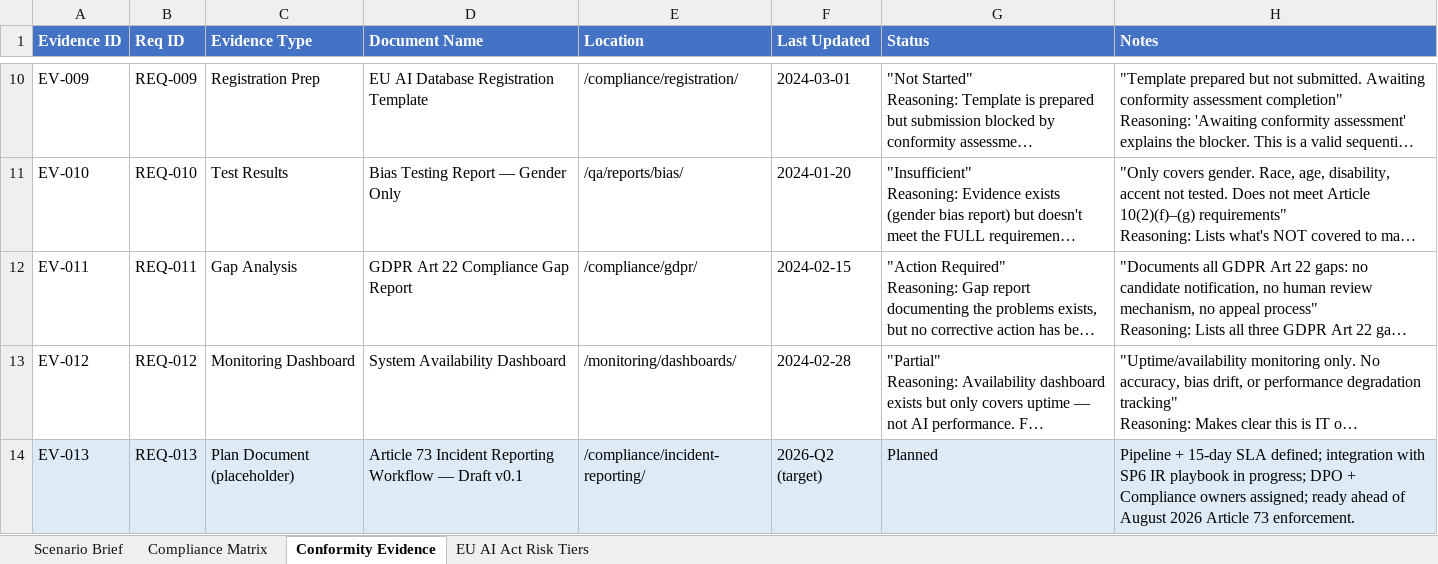
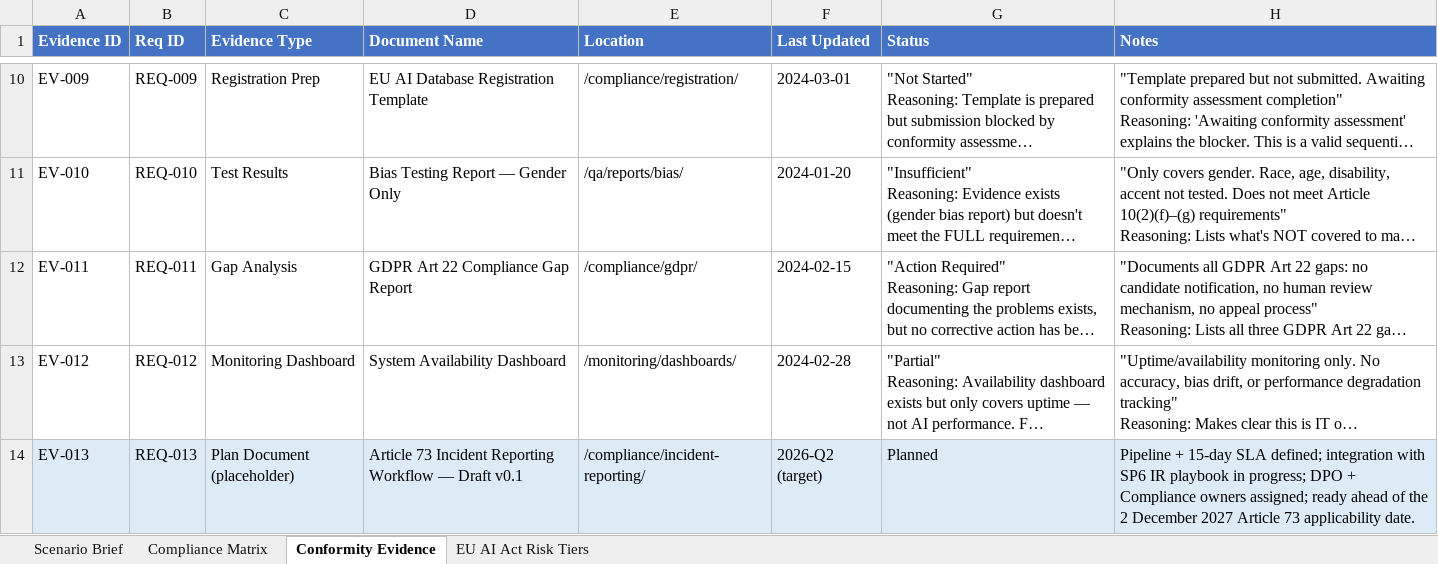
Before and after one commit to udacity/ai-sec-eng-c4-cd15150-sohbet-exercises, an Excel workbook: 04_regulatory-compliance-for-ai-eu-ai-act/exercises/solution/compliance_plan.xlsx, sheet Conformity Evidence, drawn as a sheet; only a part is shown, gaps mark what is left out; long unchanged cells end in …; values as stored, in another font and other column widths than the file's, no borders; the diff names each change by its address in the sheet, - before the commit and + after, or states it on an @@ line.

```diff
--- a/04_regulatory-compliance-for-ai-eu-ai-act/exercises/solution/compliance_plan.xlsx (sheet Conformity Evidence)
+++ b/04_regulatory-compliance-for-ai-eu-ai-act/exercises/solution/compliance_plan.xlsx (sheet Conformity Evidence)
-H14 (Notes): …ahead of August 2026 Article 73 enforcement.
+H14 (Notes): …ahead of the 2 December 2027 Article 73 applicability date.
```
Also changed, not shown: sheet Compliance Matrix, 04_regulatory-compliance-for-ai-eu-ai-act/demo/compliance_demo.xlsx, 04_regulatory-compliance-for-ai-eu-ai-act/exercises/starter/compliance_plan.xlsx, 13 other files.
